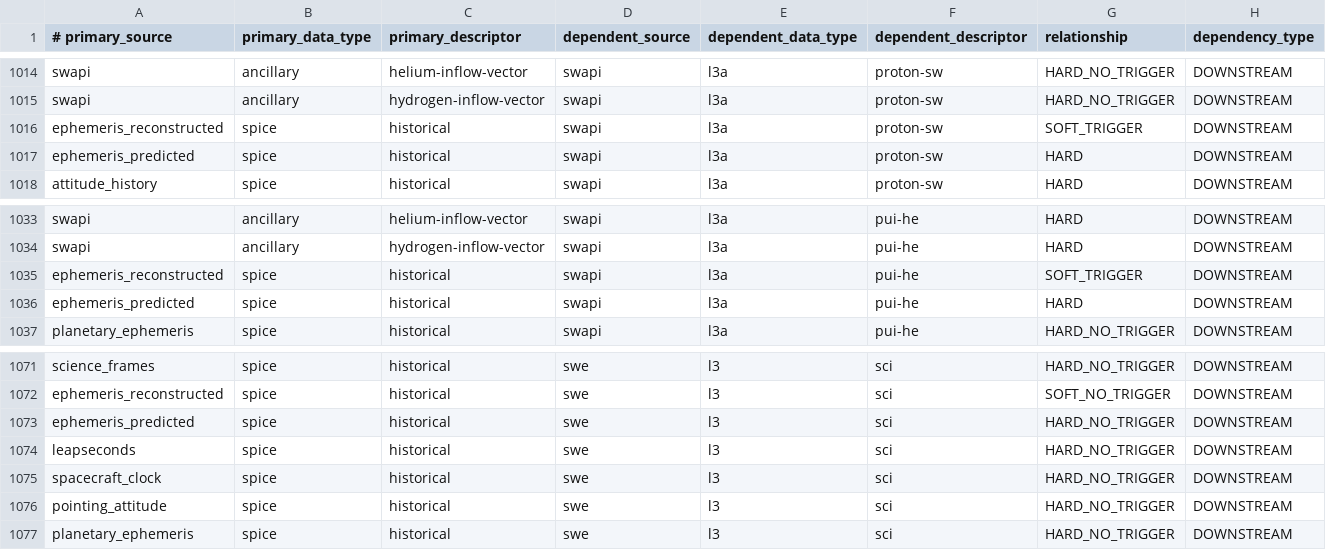
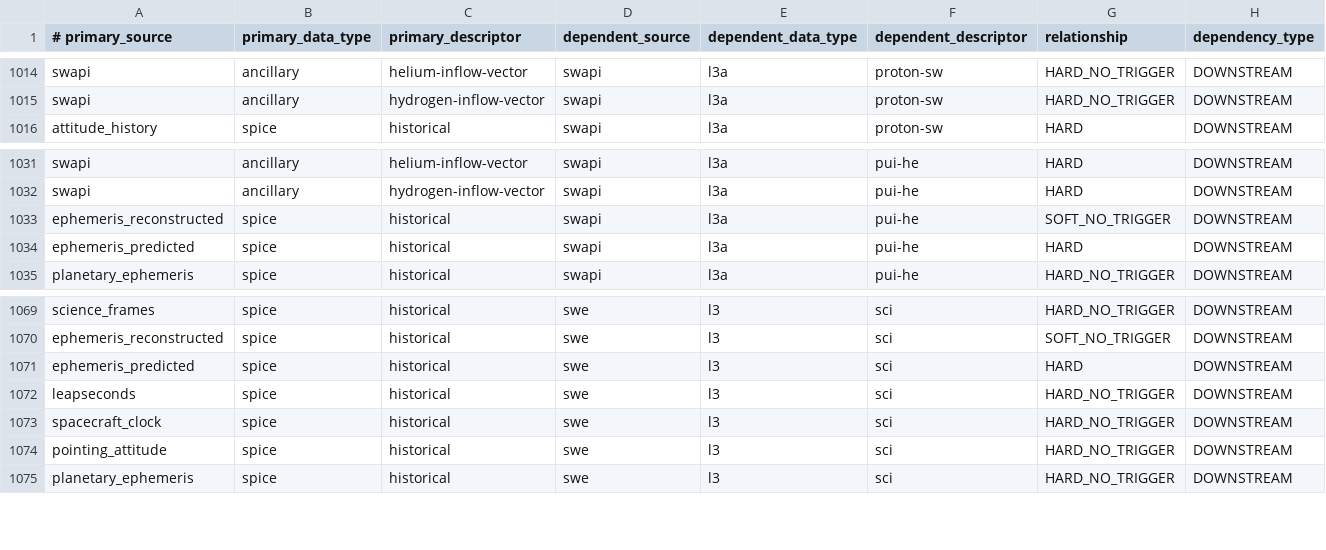
Before and after one commit to laspsandoval/sds-data-manager, a CSV file: sds_data_manager/lambda_code/SDSCode/pipeline_lambdas/dependency_config.csv, drawn as a sheet; only a part is shown, gaps mark what is left out.

Commit message:
Swapi remove proton ephemeris dependency (#1180)
* Remove SWAPI l3a proton-sw dependency on ephemeris SPICE kernels and make SWE trigger off predicted ephemeris.

We discovered SWAPI l3a proton does not require ephemeris data. Previously SWE did not have to be triggered by ephemeris, because we knew it was available if proton-sw was created. Since proton-sw no longer depends on ephemeris, it is important for SWE to trigger of this in case predicted ephemeris is the last SWE dependency to become available.

* Do not trigger SWAPI pui-he on reconstructed ephemeris

predicted ephemeris should be sufficient for the pickup ion computation. Removing this triggering dependency prevents excess versions of the file being produced.

---------

Co-authored-by: Menlo Innovations - CAVA Project <harrison@menloinnovations.com>

```diff
--- a/sds_data_manager/lambda_code/SDSCode/pipeline_lambdas/dependency_config.csv
+++ b/sds_data_manager/lambda_code/SDSCode/pipeline_lambdas/dependency_config.csv
@@ -1015,4 +1015,2 @@ swapi, ancillary, helium-inflow-vector, swapi, l3a, proton-sw, HARD_NO_TRIGGER,
 swapi, ancillary, hydrogen-inflow-vector, swapi, l3a, proton-sw, HARD_NO_TRIGGER, DOWNSTREAM
-ephemeris_reconstructed, spice, historical, swapi, l3a, proton-sw, SOFT_TRIGGER, DOWNSTREAM
-ephemeris_predicted, spice, historical, swapi, l3a, proton-sw, HARD, DOWNSTREAM
 attitude_history, spice, historical, swapi, l3a, proton-sw, HARD, DOWNSTREAM
@@ -1034,3 +1032,3 @@ swapi, ancillary, helium-inflow-vector, swapi, l3a, pui-he, HARD, DOWNSTREAM
 swapi, ancillary, hydrogen-inflow-vector, swapi, l3a, pui-he, HARD, DOWNSTREAM
-ephemeris_reconstructed, spice, historical, swapi, l3a, pui-he, SOFT_TRIGGER, DOWNSTREAM
+ephemeris_reconstructed, spice, historical, swapi, l3a, pui-he, SOFT_NO_TRIGGER, DOWNSTREAM
 ephemeris_predicted, spice, historical, swapi, l3a, pui-he, HARD, DOWNSTREAM
@@ -1072,3 +1070,3 @@ science_frames, spice, historical, swe, l3, sci, HARD_NO_TRIGGER, DOWNSTREAM
 ephemeris_reconstructed, spice, historical, swe, l3, sci, SOFT_NO_TRIGGER, DOWNSTREAM
-ephemeris_predicted, spice, historical, swe, l3, sci, HARD_NO_TRIGGER, DOWNSTREAM
+ephemeris_predicted, spice, historical, swe, l3, sci, HARD, DOWNSTREAM
 leapseconds, spice, historical, swe, l3, sci, HARD_NO_TRIGGER, DOWNSTREAM
```
